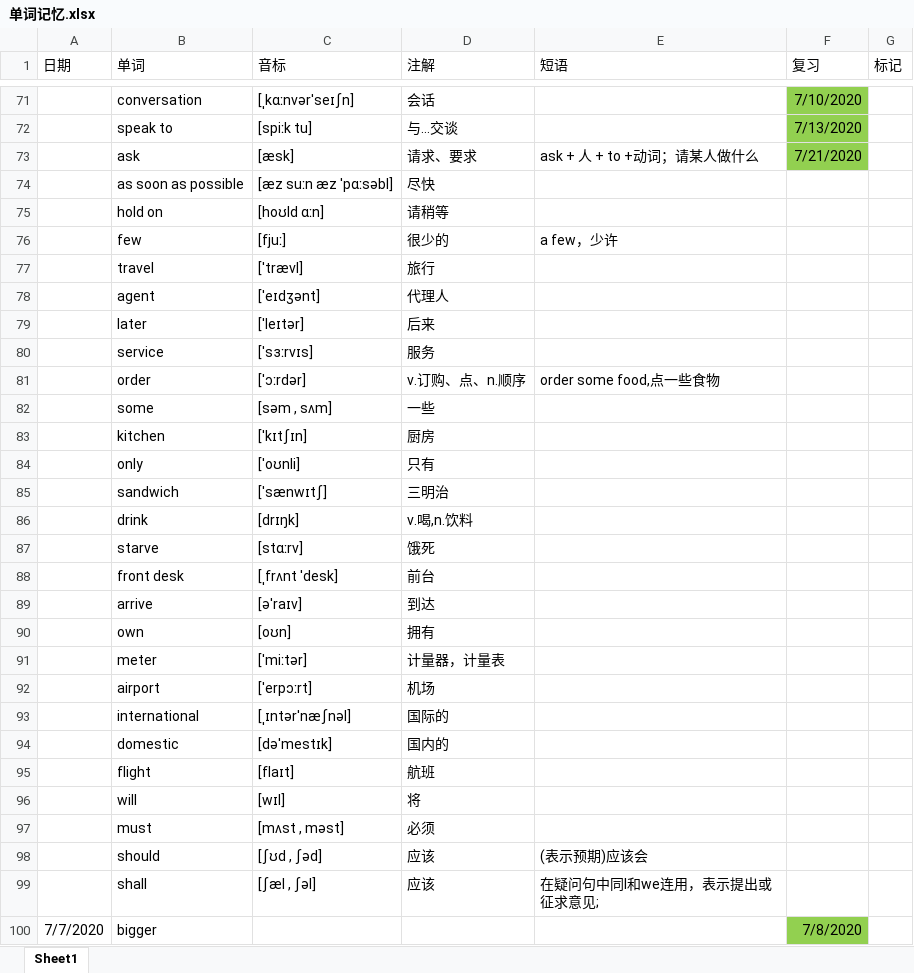
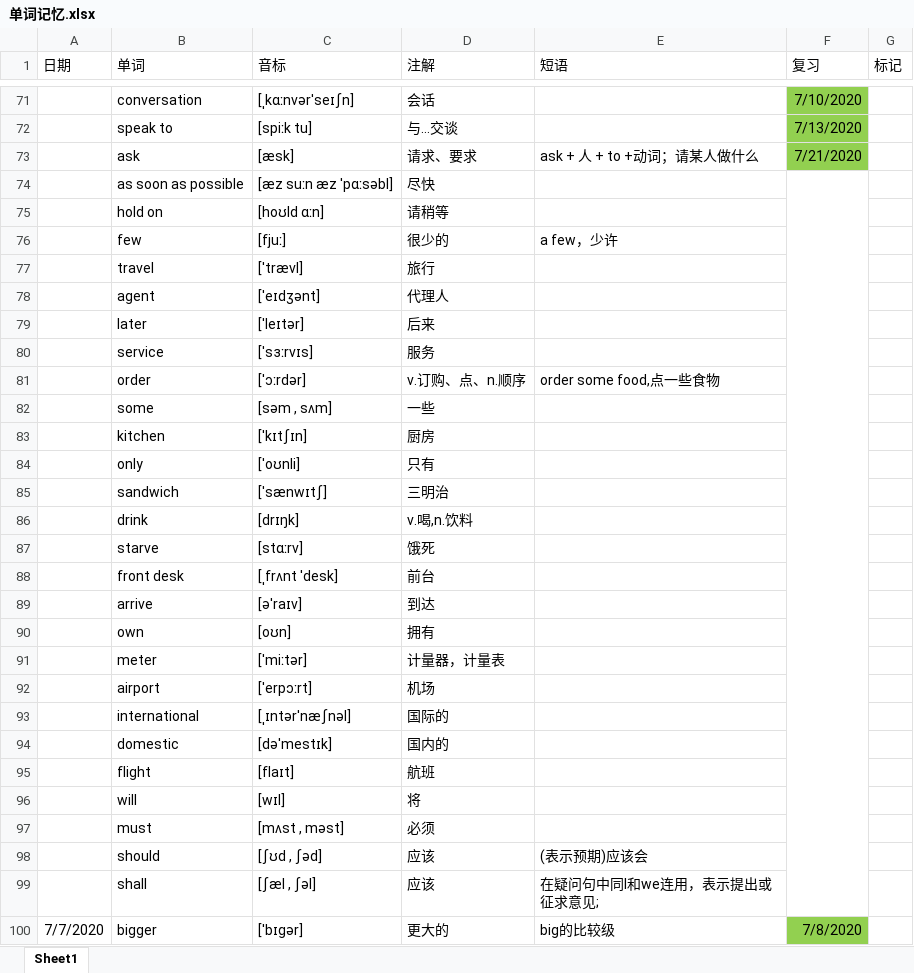
Before and after one commit to GnGx-G/MyMind, an Excel workbook: WordExcel/单词记忆.xlsx, sheet Sheet1, drawn as a sheet; only a part is shown, gaps mark what is left out; values as stored, in another font and other column widths than the file's, no borders; the diff covers the shown part only; the diff names each change by its address in the sheet, - before the commit and + after, or states it on an @@ line.

Commit message:
8号音标提交，复习提交

```diff
--- a/WordExcel/单词记忆.xlsx (sheet Sheet1)
+++ b/WordExcel/单词记忆.xlsx (sheet Sheet1)
+F74:F99 merged
-C100 (音标): (empty)
+C100 (音标): [ˈbɪgər]
-D100 (注解): (empty)
+D100 (注解): 更大的
-E100 (短语): (empty)
+E100 (短语): big的比较级
```
Also changed, not shown: 53 edited cells and merged cells elsewhere in this sheet.
